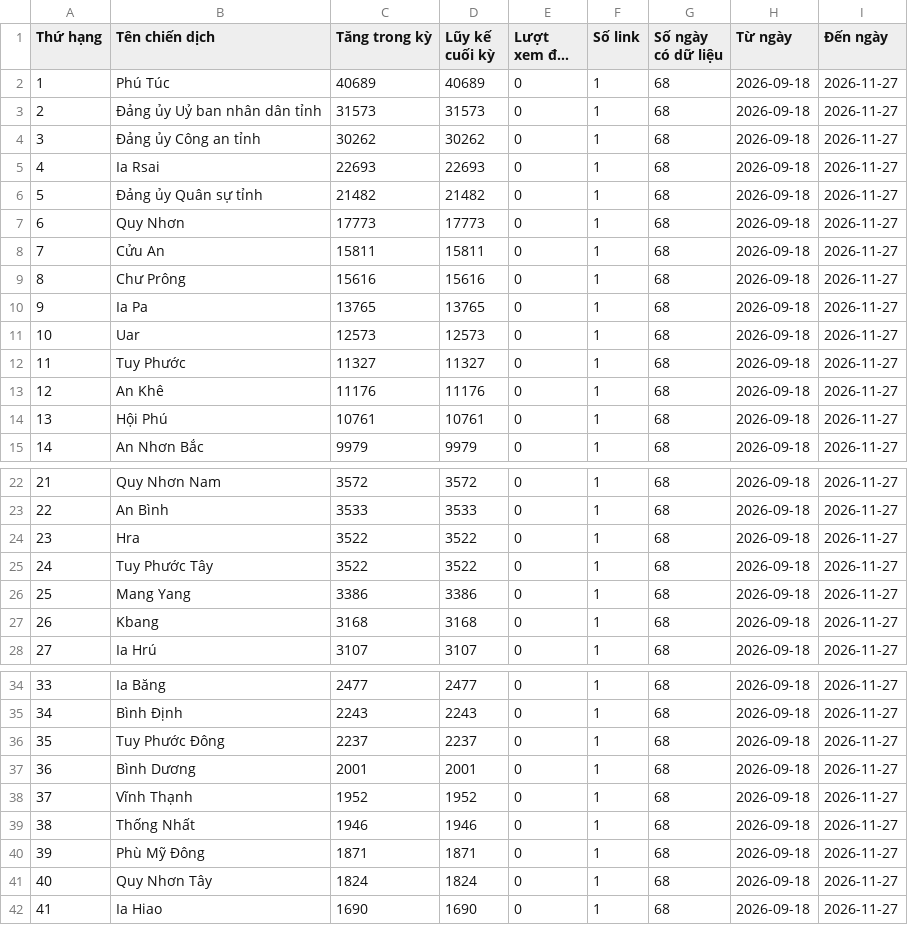
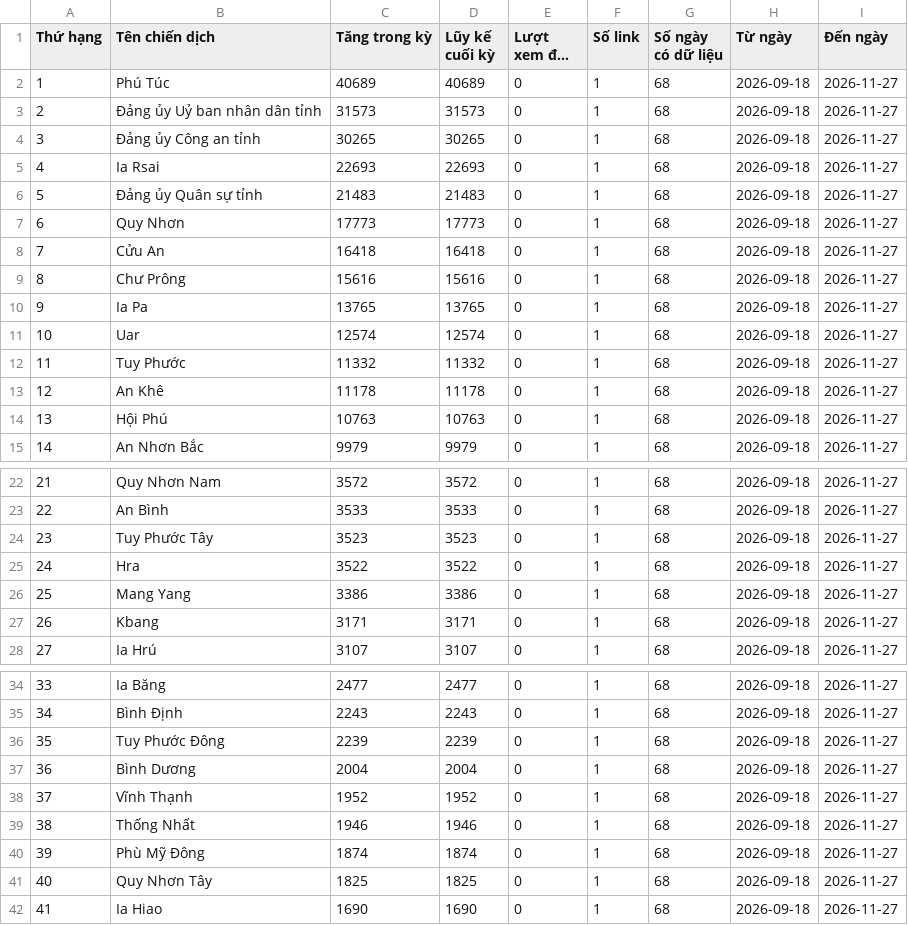
Before and after one commit to phuonglinh-ai/truyenthonggialai, a CSV file: data.csv, drawn as a sheet; only a part is shown, gaps mark what is left out; long unchanged cells end in …; the diff covers the shown part only.

Commit message:
Update data 2026-11-27 17:15

```diff
--- a/data.csv
+++ b/data.csv
@@ -3,13 +3,13 @@
 2,Đảng ủy Uỷ ban nhân dân tỉnh,31573,31573,0,1,68,2026-09-18,2026-11-27
-3,Đảng ủy Công an tỉnh,30262,30262,0,1,68,2026-09-18,2026-11-27
+3,Đảng ủy Công an tỉnh,30265,30265,0,1,68,2026-09-18,2026-11-27
 4,Ia Rsai,22693,22693,0,1,68,2026-09-18,2026-11-27
-5,Đảng ủy Quân sự tỉnh,21482,21482,0,1,68,2026-09-18,2026-11-27
+5,Đảng ủy Quân sự tỉnh,21483,21483,0,1,68,2026-09-18,2026-11-27
 6,Quy Nhơn,17773,17773,0,1,68,2026-09-18,2026-11-27
-7,Cửu An,15811,15811,0,1,68,2026-09-18,2026-11-27
+7,Cửu An,16418,16418,0,1,68,2026-09-18,2026-11-27
 8,Chư Prông,15616,15616,0,1,68,2026-09-18,2026-11-27
 9,Ia Pa,13765,13765,0,1,68,2026-09-18,2026-11-27
-10,Uar,12573,12573,0,1,68,2026-09-18,2026-11-27
-11,Tuy Phước,11327,11327,0,1,68,2026-09-18,2026-11-27
-12,An Khê,11176,11176,0,1,68,2026-09-18,2026-11-27
-13,Hội Phú,10761,10761,0,1,68,2026-09-18,2026-11-27
+10,Uar,12574,12574,0,1,68,2026-09-18,2026-11-27
+11,Tuy Phước,11332,11332,0,1,68,2026-09-18,2026-11-27
+12,An Khê,11178,11178,0,1,68,2026-09-18,2026-11-27
+13,Hội Phú,10763,10763,0,1,68,2026-09-18,2026-11-27
 14,An Nhơn Bắc,9979,9979,0,1,68,2026-09-18,2026-11-27
@@ -23,6 +23,6 @@
 22,An Bình,3533,3533,0,1,68,2026-09-18,2026-11-27
-23,Hra,3522,3522,0,1,68,2026-09-18,2026-11-27
-24,Tuy Phước Tây,3522,3522,0,1,68,2026-09-18,2026-11-27
+23,Tuy Phước Tây,3523,3523,0,1,68,2026-09-18,2026-11-27
+24,Hra,3522,3522,0,1,68,2026-09-18,2026-11-27
 25,Mang Yang,3386,3386,0,1,68,2026-09-18,2026-11-27
-26,Kbang,3168,3168,0,1,68,2026-09-18,2026-11-27
+26,Kbang,3171,3171,0,1,68,2026-09-18,2026-11-27
 27,Ia Hrú,3107,3107,0,1,68,2026-09-18,2026-11-27
@@ -35,8 +35,8 @@
 34,Bình Định,2243,2243,0,1,68,2026-09-18,2026-11-27
-35,Tuy Phước Đông,2237,2237,0,1,68,2026-09-18,2026-11-27
-36,Bình Dương,2001,2001,0,1,68,2026-09-18,2026-11-27
+35,Tuy Phước Đông,2239,2239,0,1,68,2026-09-18,2026-11-27
+36,Bình Dương,2004,2004,0,1,68,2026-09-18,2026-11-27
 37,Vĩnh Thạnh,1952,1952,0,1,68,2026-09-18,2026-11-27
 38,Thống Nhất,1946,1946,0,1,68,2026-09-18,2026-11-27
-39,Phù Mỹ Đông,1871,1871,0,1,68,2026-09-18,2026-11-27
-40,Quy Nhơn Tây,1824,1824,0,1,68,2026-09-18,2026-11-27
+39,Phù Mỹ Đông,1874,1874,0,1,68,2026-09-18,2026-11-27
+40,Quy Nhơn Tây,1825,1825,0,1,68,2026-09-18,2026-11-27
 41,Ia Hiao,1690,1690,0,1,68,2026-09-18,2026-11-27
```
Also changed, not shown: 2 edited cells elsewhere in this file.
